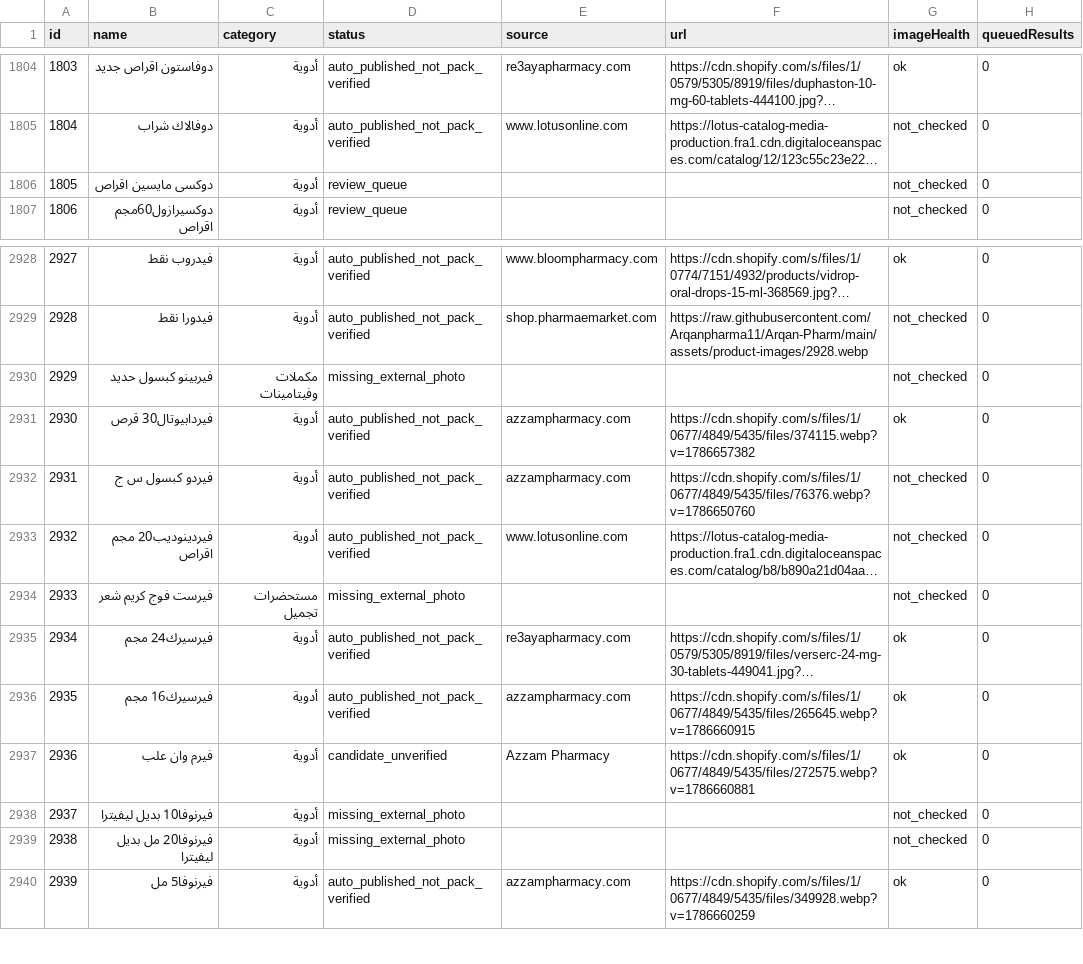
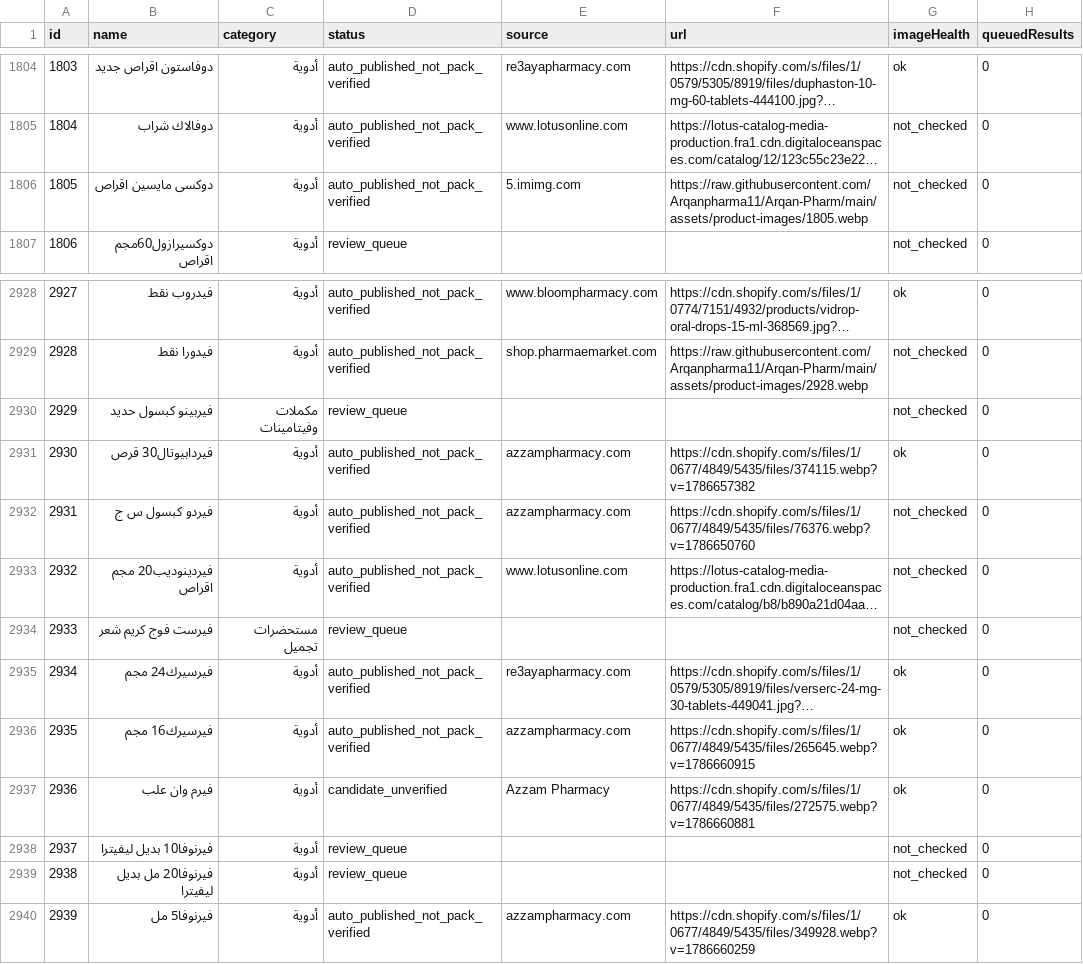
Before and after one commit to Arqanpharma11/Arqan-Pharm, a CSV file: data/arkan-image-coverage.csv, drawn as a sheet; only a part is shown, gaps mark what is left out; long unchanged cells end in …; the diff names each change by its address in the sheet, - before the commit and + after, or states it on an @@ line.

```diff
--- a/data/arkan-image-coverage.csv
+++ b/data/arkan-image-coverage.csv
-D1806 (status): review_queue
+D1806 (status): auto_published_not_pack_verified
-E1806 (source): (empty)
+E1806 (source): 5.imimg.com
-F1806 (url): (empty)
+F1806 (url): https://raw.githubusercontent.com/Arqanpharma11/Arqan-Pharm/main/assets/product-images/1805.webp
-D2930 (status): missing_external_photo
+D2930 (status): review_queue
-D2934 (status): missing_external_photo
+D2934 (status): review_queue
-D2938:D2939 (status): missing_external_photo
+D2938:D2939 (status): review_queue
```
Also changed, not shown: 4 other files.
